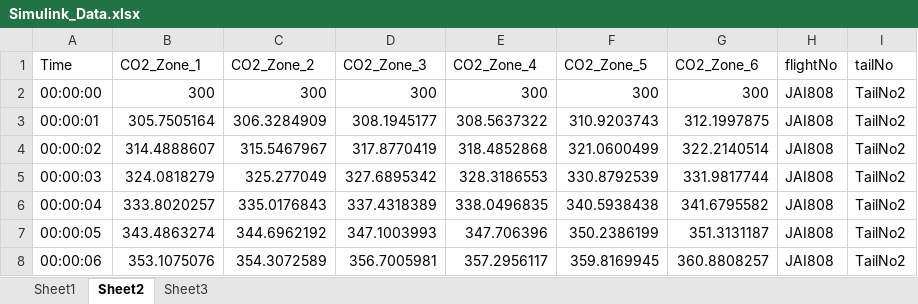
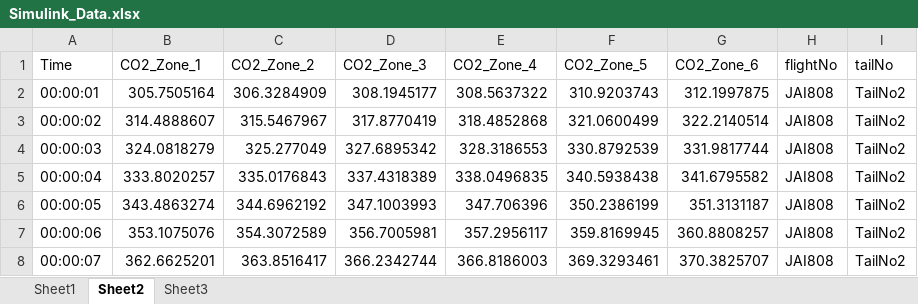
Before and after one commit to Pratyush-S/CO2_Anomaly_detection_nn, an Excel workbook: CODE/Anomaly_detect/dataset/class1/86/Simulink_Data.xlsx, sheet Sheet2, drawn as a sheet; only a part is shown; the shorter side is filled out with more unchanged rows; values as stored, in another font and other column widths than the file's, no borders; the diff names each change by its address in the sheet, - before the commit and + after, or states it on an @@ line.

Commit message:
dataset class1 added

```diff
--- a/CODE/Anomaly_detect/dataset/class1/86/Simulink_Data.xlsx (sheet Sheet2)
+++ b/CODE/Anomaly_detect/dataset/class1/86/Simulink_Data.xlsx (sheet Sheet2)
-row 2: 00:00:00 | 300 | 300 | 300 | 300 | 300 | 300 | JAI808 | TailNo2
```
Also changed, not shown: CODE/Anomaly_detect/dataset/class1/86/Simulink_Data2.xlsx, 4 other files.
